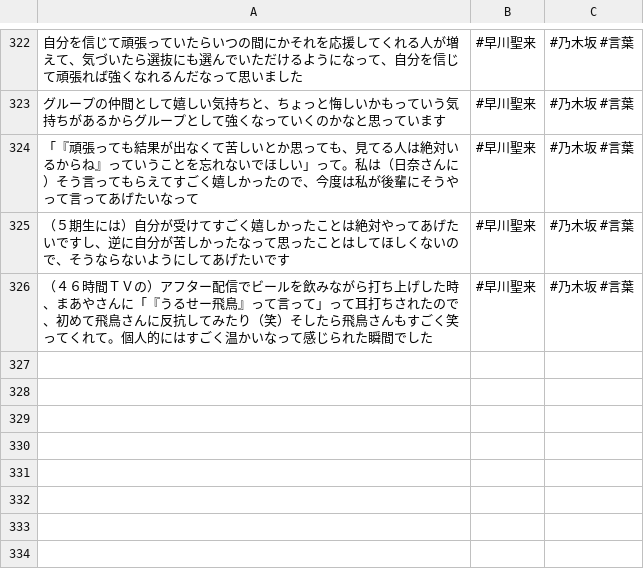
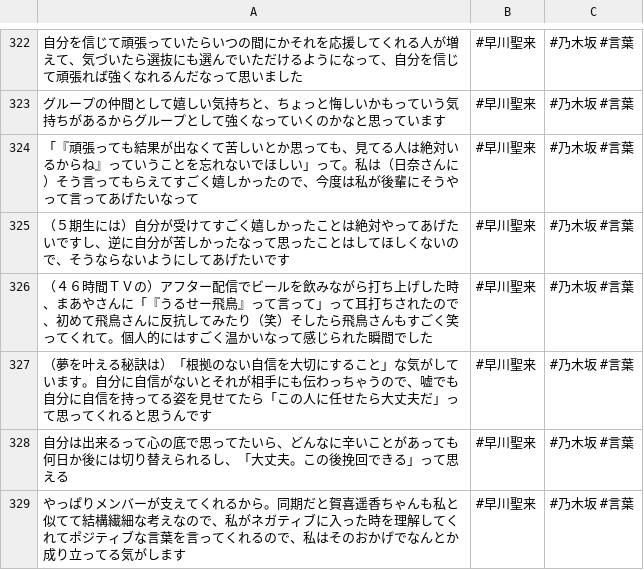
Before and after one commit to tonytani37/nogizaka46_live, a CSV file: nogizaka_meigen.csv, drawn as a sheet; only a part is shown, gaps mark what is left out; the diff names each change by its address in the sheet, - before the commit and + after, or states it on an @@ line.

Commit message:
2022/07/05 11:58

```diff
--- a/nogizaka_meigen.csv
+++ b/nogizaka_meigen.csv
+row 327: （夢を叶える秘訣は）「根拠のない自信を大切にすること」な気がしています。自分に自信がないとそれが相手にも伝わっちゃうので、嘘でも自分に自信を持ってる姿を見せてたら「この人に任せたら大丈夫だ」って思ってくれると思うんです | #早川聖来 | #乃木坂 #言葉
+row 328: 自分は出来るって心の底で思ってたいら、どんなに辛いことがあっても何日か後には切り替えられるし、「大丈夫。この後挽回できる」って思える | #早川聖来 | #乃木坂 #言葉
+row 329: やっぱりメンバーが支えてくれるから。同期だと賀喜遥香ちゃんも私と似てて結構繊細な考えなので、私がネガティブに入った時を理解してくれてポジティブな言葉を言ってくれるので、私はそのおかげでなんとか成り立ってる気がします | #早川聖来 | #乃木坂 #言葉
```
